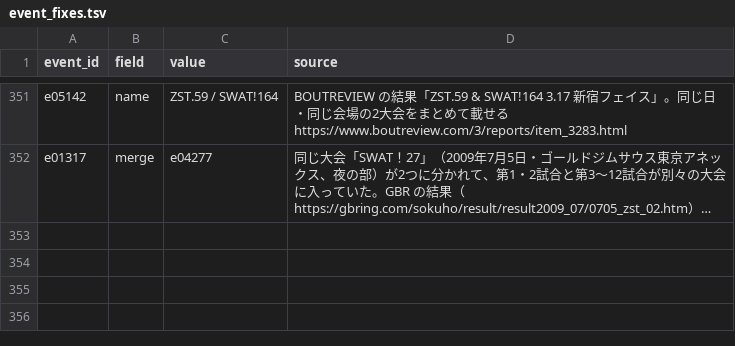
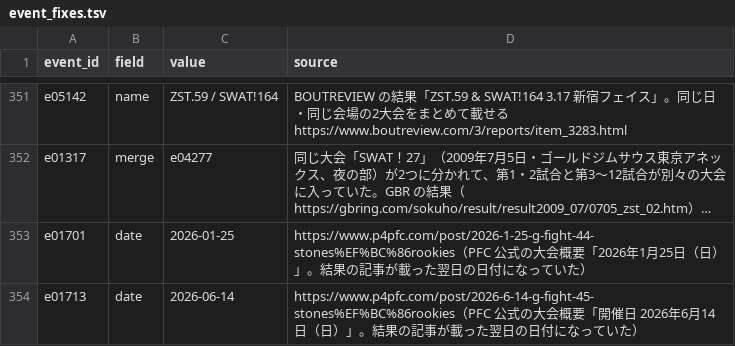
Before and after one commit to japan-mma-record/japan-mma-record.github.io, a TSV file: data/event_fixes.tsv, drawn as a sheet; only a part is shown, gaps mark what is left out; long unchanged cells end in …; the diff names each change by its address in the sheet, - before the commit and + after, or states it on an @@ line.

```diff
--- a/data/event_fixes.tsv
+++ b/data/event_fixes.tsv
+row 353: e01701 | date | 2026-01-25 | https://www.p4pfc.com/post/2026-1-25-g-fight-44-stones%EF%BC%86rookies（PFC 公式の大会概要「2026年1月25日（日）」。結果の記事が載った翌日の日付になっていた）
+row 354: e01713 | date | 2026-06-14 | https://www.p4pfc.com/post/2026-6-14-g-fight-45-stones%EF%BC%86rookies（PFC 公式の大会概要「開催日 2026年6月14日（日）」。結果の記事が載った翌日の日付になっていた）
```
Also changed, not shown: data/venues.tsv.
